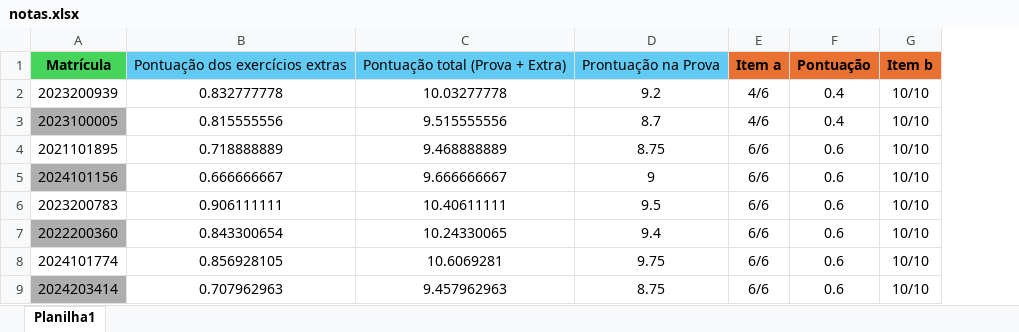
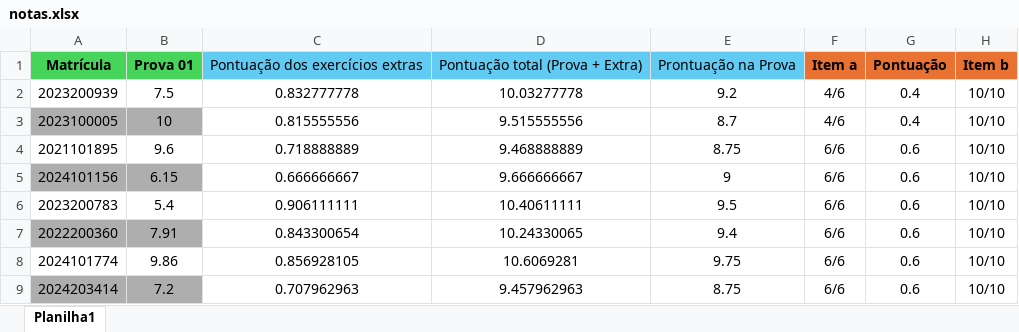
Before and after one commit to daniloasdotcom/portal-notas-alunos, an Excel workbook: notas.xlsx, sheet Planilha1, drawn as a sheet; only a part is shown; values as stored, in another font and other column widths than the file's, no borders; the diff names each change by its address in the sheet, - before the commit and + after, or states it on an @@ line.

Commit message:
Primeira versão do portal de notas

```diff
--- a/notas.xlsx (sheet Planilha1)
+++ b/notas.xlsx (sheet Planilha1)
+column B, rows 1-9: Prova 01 | 7.5 | 10 | 9.6 | 6.15 | 5.4 | 7.91 | 9.86 | 7.2
```
Also changed, not shown: 2 other files.
